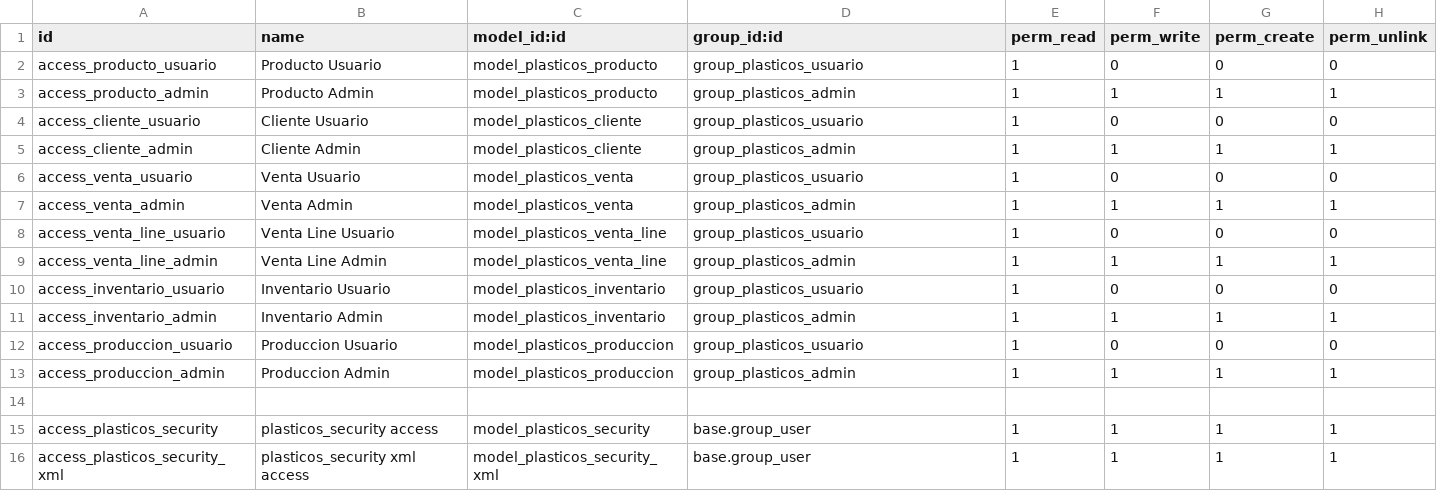
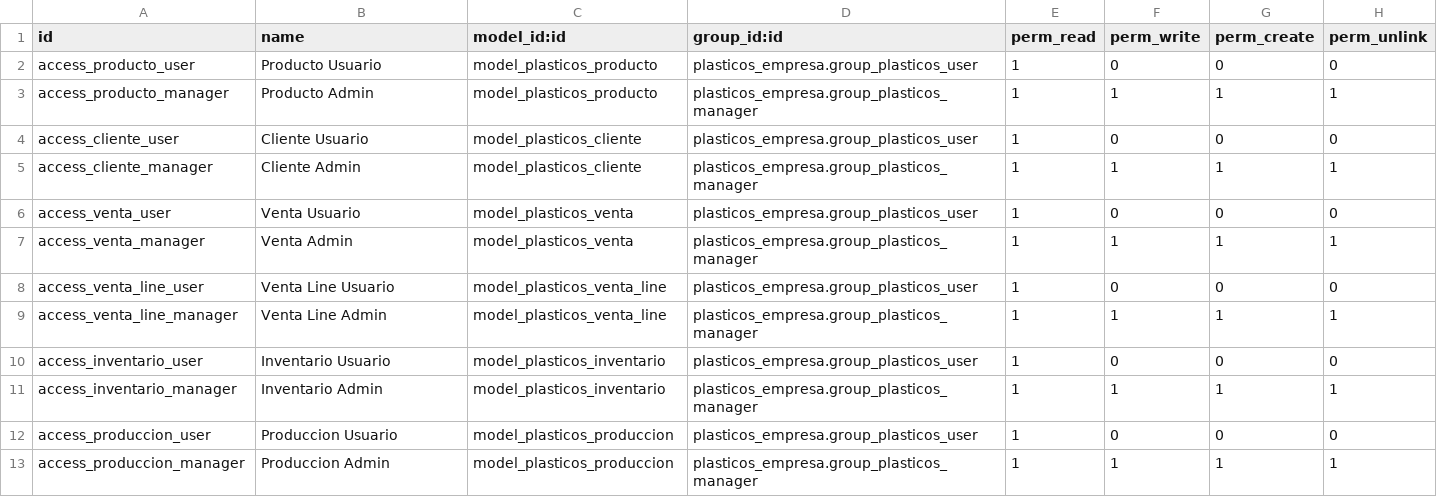
Before and after one commit to czambrano1997/ProgII_UTE202601, a CSV file: odoo/custom-addons/PLASTINEW/security/ir.model.access.csv, drawn as a sheet.

```diff
--- a/odoo/custom-addons/PLASTINEW/security/ir.model.access.csv
+++ b/odoo/custom-addons/PLASTINEW/security/ir.model.access.csv
@@ -1,16 +1,13 @@
 id,name,model_id:id,group_id:id,perm_read,perm_write,perm_create,perm_unlink
-access_producto_usuario,Producto Usuario,model_plasticos_producto,group_plasticos_usuario,1,0,0,0
-access_producto_admin,Producto Admin,model_plasticos_producto,group_plasticos_admin,1,1,1,1
-access_cliente_usuario,Cliente Usuario,model_plasticos_cliente,group_plasticos_usuario,1,0,0,0
-access_cliente_admin,Cliente Admin,model_plasticos_cliente,group_plasticos_admin,1,1,1,1
-access_venta_usuario,Venta Usuario,model_plasticos_venta,group_plasticos_usuario,1,0,0,0
-access_venta_admin,Venta Admin,model_plasticos_venta,group_plasticos_admin,1,1,1,1
-access_venta_line_usuario,Venta Line Usuario,model_plasticos_venta_line,group_plasticos_usuario,1,0,0,0
-access_venta_line_admin,Venta Line Admin,model_plasticos_venta_line,group_plasticos_admin,1,1,1,1
-access_inventario_usuario,Inventario Usuario,model_plasticos_inventario,group_plasticos_usuario,1,0,0,0
-access_inventario_admin,Inventario Admin,model_plasticos_inventario,group_plasticos_admin,1,1,1,1
-access_produccion_usuario,Produccion Usuario,model_plasticos_produccion,group_plasticos_usuario,1,0,0,0
-access_produccion_admin,Produccion Admin,model_plasticos_produccion,group_plasticos_admin,1,1,1,1
-
-access_plasticos_security,plasticos_security access,model_plasticos_security,base.group_user,1,1,1,1
-access_plasticos_security_xml,plasticos_security xml access,model_plasticos_security_xml,base.group_user,1,1,1,1
+access_producto_user,Producto Usuario,model_plasticos_producto,plasticos_empresa.group_plasticos_user,1,0,0,0
+access_producto_manager,Producto Admin,model_plasticos_producto,plasticos_empresa.group_plasticos_manager,1,1,1,1
+access_cliente_user,Cliente Usuario,model_plasticos_cliente,plasticos_empresa.group_plasticos_user,1,0,0,0
+access_cliente_manager,Cliente Admin,model_plasticos_cliente,plasticos_empresa.group_plasticos_manager,1,1,1,1
+access_venta_user,Venta Usuario,model_plasticos_venta,plasticos_empresa.group_plasticos_user,1,0,0,0
+access_venta_manager,Venta Admin,model_plasticos_venta,plasticos_empresa.group_plasticos_manager,1,1,1,1
+access_venta_line_user,Venta Line Usuario,model_plasticos_venta_line,plasticos_empresa.group_plasticos_user,1,0,0,0
+access_venta_line_manager,Venta Line Admin,model_plasticos_venta_line,plasticos_empresa.group_plasticos_manager,1,1,1,1
+access_inventario_user,Inventario Usuario,model_plasticos_inventario,plasticos_empresa.group_plasticos_user,1,0,0,0
+access_inventario_manager,Inventario Admin,model_plasticos_inventario,plasticos_empresa.group_plasticos_manager,1,1,1,1
+access_produccion_user,Produccion Usuario,model_plasticos_produccion,plasticos_empresa.group_plasticos_user,1,0,0,0
+access_produccion_manager,Produccion Admin,model_plasticos_produccion,plasticos_empresa.group_plasticos_manager,1,1,1,1
```
Also changed, not shown: 4 other files.
